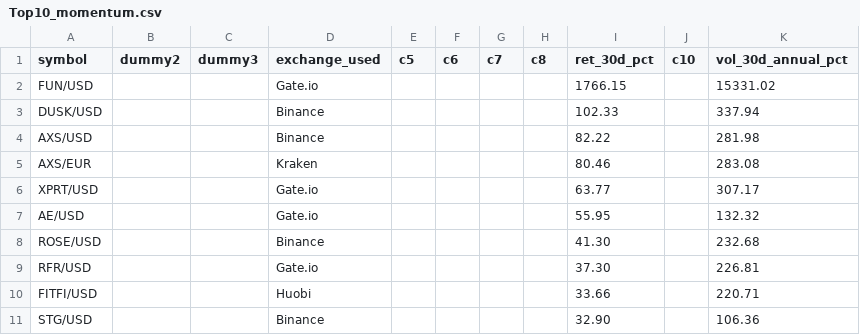
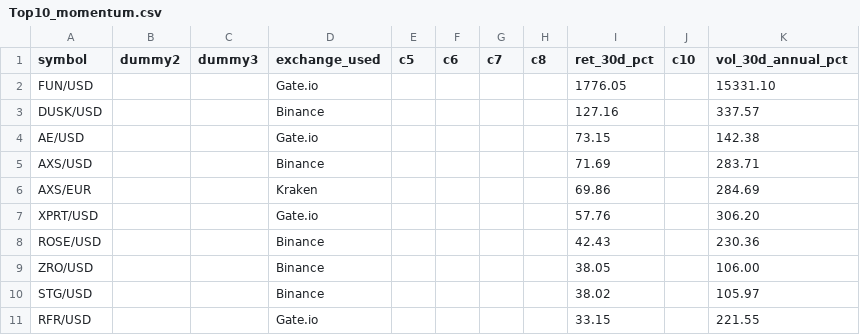
Before and after one commit to Bencode92/stock-analysis-platform, a CSV file: data/filtered/Top10_momentum.csv, drawn as a sheet.

```diff
--- a/data/filtered/Top10_momentum.csv
+++ b/data/filtered/Top10_momentum.csv
@@ -1,11 +1,11 @@
 symbol,dummy2,dummy3,exchange_used,c5,c6,c7,c8,ret_30d_pct,c10,vol_30d_annual_pct
-"FUN/USD","","","Gate.io","","","","","1766.15","","15331.02"
-"DUSK/USD","","","Binance","","","","","102.33","","337.94"
-"AXS/USD","","","Binance","","","","","82.22","","281.98"
-"AXS/EUR","","","Kraken","","","","","80.46","","283.08"
-"XPRT/USD","","","Gate.io","","","","","63.77","","307.17"
-"AE/USD","","","Gate.io","","","","","55.95","","132.32"
-"ROSE/USD","","","Binance","","","","","41.30","","232.68"
-"RFR/USD","","","Gate.io","","","","","37.30","","226.81"
-"FITFI/USD","","","Huobi","","","","","33.66","","220.71"
-"STG/USD","","","Binance","","","","","32.90","","106.36"
+"FUN/USD","","","Gate.io","","","","","1776.05","","15331.10"
+"DUSK/USD","","","Binance","","","","","127.16","","337.57"
+"AE/USD","","","Gate.io","","","","","73.15","","142.38"
+"AXS/USD","","","Binance","","","","","71.69","","283.71"
+"AXS/EUR","","","Kraken","","","","","69.86","","284.69"
+"XPRT/USD","","","Gate.io","","","","","57.76","","306.20"
+"ROSE/USD","","","Binance","","","","","42.43","","230.36"
+"ZRO/USD","","","Binance","","","","","38.05","","106.00"
+"STG/USD","","","Binance","","","","","38.02","","105.97"
+"RFR/USD","","","Gate.io","","","","","33.15","","221.55"
```
Also changed, not shown: data/filtered/Crypto_filtered_volatility.csv, data/filtered/Crypto_rejected_volatility.csv, 3 other files.
